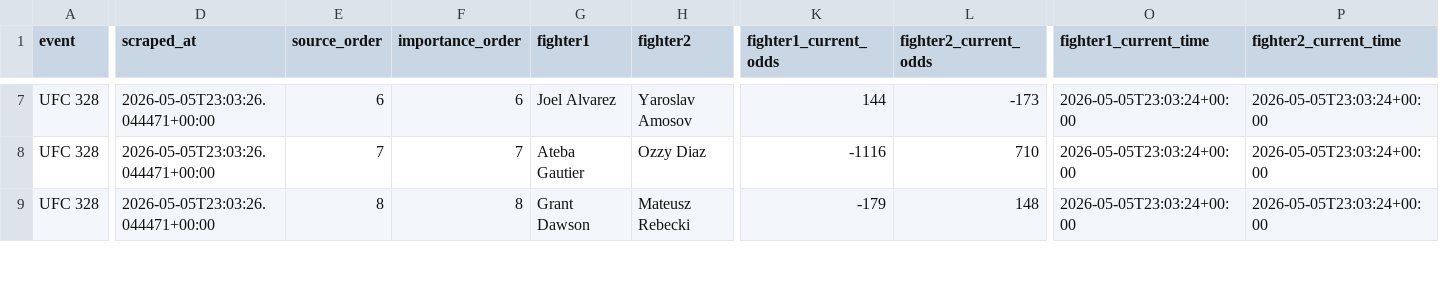
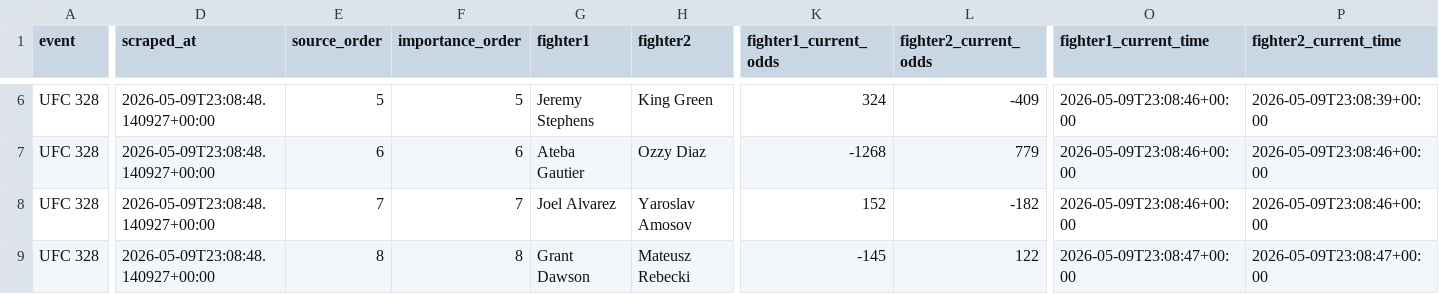
Before and after one commit to s0dl/UFC_Win_Predictor, a CSV file: server/models/data/ufc_next_event_card.csv, drawn as a sheet; only a part is shown, gaps mark what is left out; addresses are those after the commit; rows hold the shown columns only; the diff covers the shown part only; the diff names each change by its address in the sheet, - before the commit and + after, or states it on an @@ line.

```diff
--- a/server/models/data/ufc_next_event_card.csv
+++ b/server/models/data/ufc_next_event_card.csv
-D6:D7 (scraped_at): 2026-05-05T23:03:26.044471+00:00
+D6:D7 (scraped_at): 2026-05-09T23:08:48.140927+00:00
-E6 (source_order): 6
+E6 (source_order): 5
-F6 (importance_order): 6
+F6 (importance_order): 5
-G6 (fighter1): Joel Alvarez
+G6 (fighter1): Jeremy Stephens
-H6 (fighter2): Yaroslav Amosov
+H6 (fighter2): King Green
-K6 (fighter1_current_odds): 144
+K6 (fighter1_current_odds): 324
-L6 (fighter2_current_odds): -173
+L6 (fighter2_current_odds): -409
-O6:O7 (fighter1_current_time): 2026-05-05T23:03:24+00:00
+O6:O7 (fighter1_current_time): 2026-05-09T23:08:46+00:00
-P6 (fighter2_current_time): 2026-05-05T23:03:24+00:00
+P6 (fighter2_current_time): 2026-05-09T23:08:39+00:00
-E7 (source_order): 7
+E7 (source_order): 6
-F7 (importance_order): 7
+F7 (importance_order): 6
-K7 (fighter1_current_odds): -1116
+K7 (fighter1_current_odds): -1268
-L7 (fighter2_current_odds): 710
+L7 (fighter2_current_odds): 779
-P7 (fighter2_current_time): 2026-05-05T23:03:24+00:00
+P7 (fighter2_current_time): 2026-05-09T23:08:46+00:00
+row 8: UFC 328 | 2026-05-09T23:08:48.140927+00:00 | 7 | 7 | Joel Alvarez | Yaroslav Amosov | 152 | -182 | 2026-05-09T23:08:46+00:00 | 2026-05-09T23:08:46+00:00
-D9 (scraped_at): 2026-05-05T23:03:26.044471+00:00
+D9 (scraped_at): 2026-05-09T23:08:48.140927+00:00
-K9 (fighter1_current_odds): -179
+K9 (fighter1_current_odds): -145
-L9 (fighter2_current_odds): 148
+L9 (fighter2_current_odds): 122
-O9 (fighter1_current_time): 2026-05-05T23:03:24+00:00
+O9 (fighter1_current_time): 2026-05-09T23:08:47+00:00
-P9 (fighter2_current_time): 2026-05-05T23:03:24+00:00
+P9 (fighter2_current_time): 2026-05-09T23:08:47+00:00
```
Also changed, not shown: 1 added row, 2 removed rows and 62 edited cells elsewhere in this file, 2 other files.
